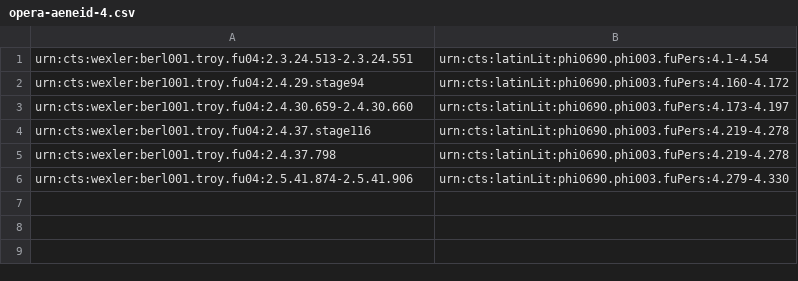
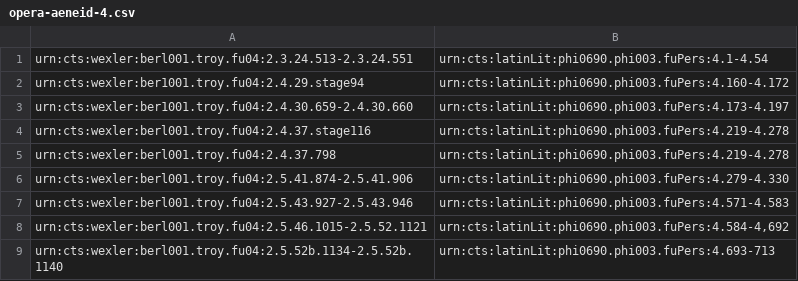
Before and after one commit to Eumaeus/fys2014, a CSV file: indices/opera-aeneid-4.csv, drawn as a sheet.

Commit message:
Update opera-aeneid-4.csv

```diff
--- a/indices/opera-aeneid-4.csv
+++ b/indices/opera-aeneid-4.csv
@@ -6 +6,4 @@
 "urn:cts:wexler:berl001.troy.fu04:2.5.41.874-2.5.41.906","urn:cts:latinLit:phi0690.phi003.fuPers:4.279-4.330"
+"urn:cts:wexler:berl001.troy.fu04:2.5.43.927-2.5.43.946","urn:cts:latinLit:phi0690.phi003.fuPers:4.571-4.583"
+"urn:cts:wexler:berl001.troy.fu04:2.5.46.1015-2.5.52.1121","urn:cts:latinLit:phi0690.phi003.fuPers:4.584-4,692"
+"urn:cts:wexler:berl001.troy.fu04:2.5.52b.1134-2.5.52b.1140","urn:cts:latinLit:phi0690.phi003.fuPers:4.693-713"
```
